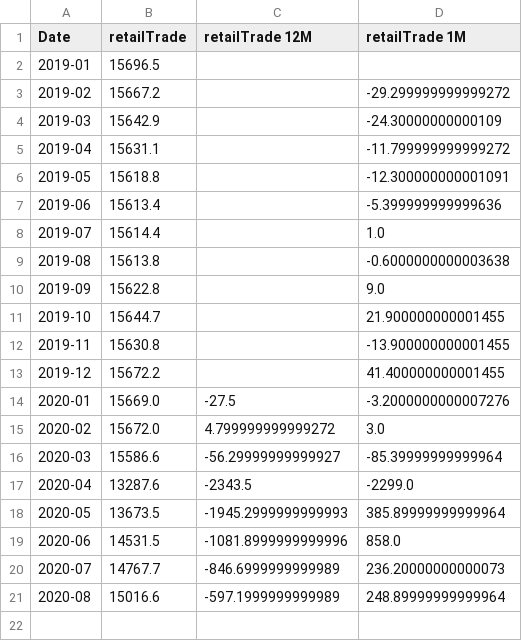
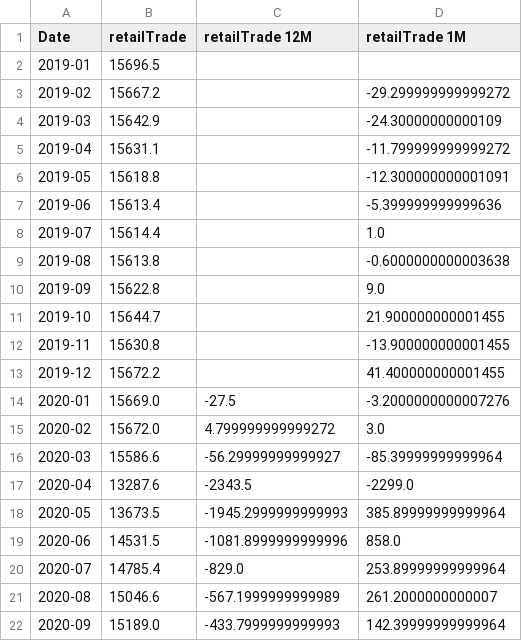
Before and after one commit to cansu-freeman/indicator-app, a CSV file: data/payroll-jobs-by-sector/retailTrade.csv, drawn as a sheet.

```diff
--- a/data/payroll-jobs-by-sector/retailTrade.csv
+++ b/data/payroll-jobs-by-sector/retailTrade.csv
@@ -19,3 +19,4 @@ Date,retailTrade,retailTrade 12M,retailTrade 1M
 2020-06,14531.5,-1081.8999999999996,858.0
-2020-07,14767.7,-846.6999999999989,236.20000000000073
-2020-08,15016.6,-597.1999999999989,248.89999999999964
+2020-07,14785.4,-829.0,253.89999999999964
+2020-08,15046.6,-567.1999999999989,261.2000000000007
+2020-09,15189.0,-433.7999999999993,142.39999999999964
```
Also changed, not shown: data/PayrollJobs.csv, data/payroll-jobs-by-sector/jobsSector_MoM.csv, 14 other files.
